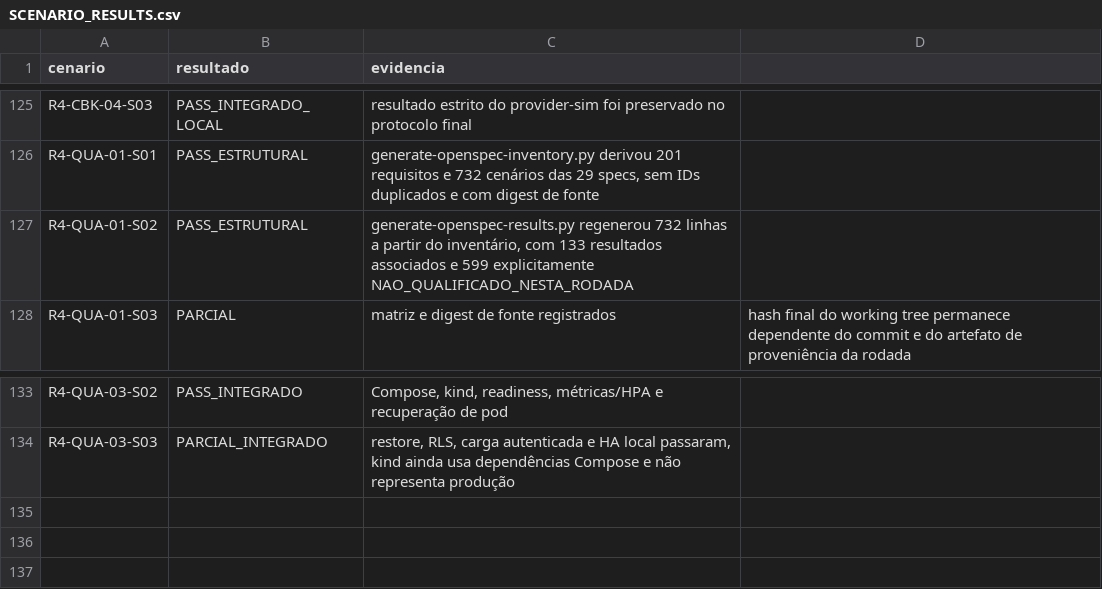
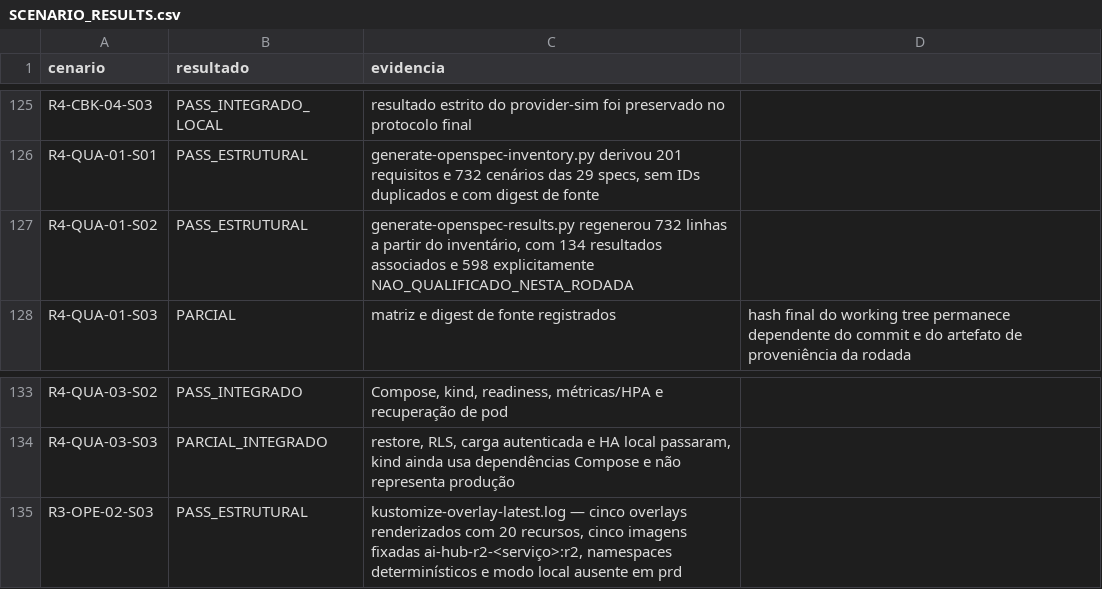
Before and after one commit to leandroclf/ai-hub, a CSV file: docs/reviews/2026-09-09-r4/implementation/SCENARIO_RESULTS.csv, drawn as a sheet; only a part is shown, gaps mark what is left out.

Commit message:
test(kind): qualifica renderização dos overlays de ambiente
Contexto: automatiza a prova estrutural dos overlays local-kind, dev, hom, ppd e prd, incluindo contagem de recursos, imagens fixadas, namespaces e ausência de modo local em produção.\n\nImpacto: registra evidência reproduzível para R3-OPE-02-S03 e atualiza a matriz de 732 cenários sem promover os gates de máquina limpa, recriação de nós ou dependências gerenciadas.

```diff
--- a/docs/reviews/2026-09-09-r4/implementation/SCENARIO_RESULTS.csv
+++ b/docs/reviews/2026-09-09-r4/implementation/SCENARIO_RESULTS.csv
@@ -126,3 +126,3 @@ R4-CBK-04-S03;PASS_INTEGRADO_LOCAL;resultado estrito do provider-sim foi preserv
 R4-QUA-01-S01;PASS_ESTRUTURAL;generate-openspec-inventory.py derivou 201 requisitos e 732 cenários das 29 specs, sem IDs duplicados e com digest de fonte
-R4-QUA-01-S02;PASS_ESTRUTURAL;generate-openspec-results.py regenerou 732 linhas a partir do inventário, com 133 resultados associados e 599 explicitamente NAO_QUALIFICADO_NESTA_RODADA
+R4-QUA-01-S02;PASS_ESTRUTURAL;generate-openspec-results.py regenerou 732 linhas a partir do inventário, com 134 resultados associados e 598 explicitamente NAO_QUALIFICADO_NESTA_RODADA
 R4-QUA-01-S03;PARCIAL;matriz e digest de fonte registrados; hash final do working tree permanece dependente do commit e do artefato de proveniência da rodada
@@ -134 +134,2 @@ R4-QUA-03-S02;PASS_INTEGRADO;Compose, kind, readiness, métricas/HPA e recupera
 R4-QUA-03-S03;PARCIAL_INTEGRADO;restore, RLS, carga autenticada e HA local passaram, kind ainda usa dependências Compose e não representa produção
+R3-OPE-02-S03;PASS_ESTRUTURAL;kustomize-overlay-latest.log — cinco overlays renderizados com 20 recursos, cinco imagens fixadas ai-hub-r2-<serviço>:r2, namespaces determinísticos e modo local ausente em prd
```
Also changed, not shown: docs/reviews/2026-09-09-r4/implementation/RESULT-MATRIX-732-CENARIOS.csv, 6 other files.
